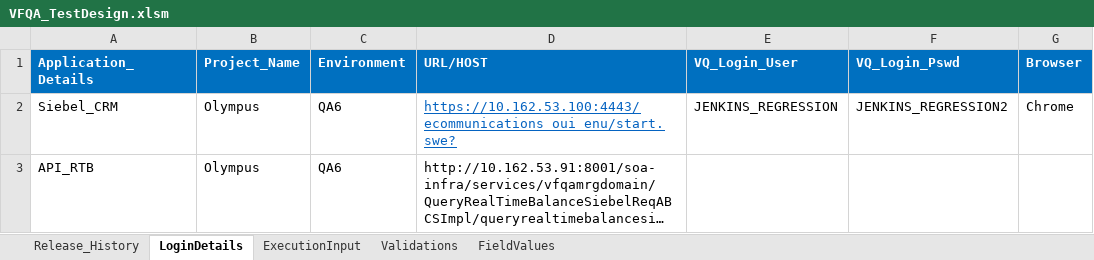
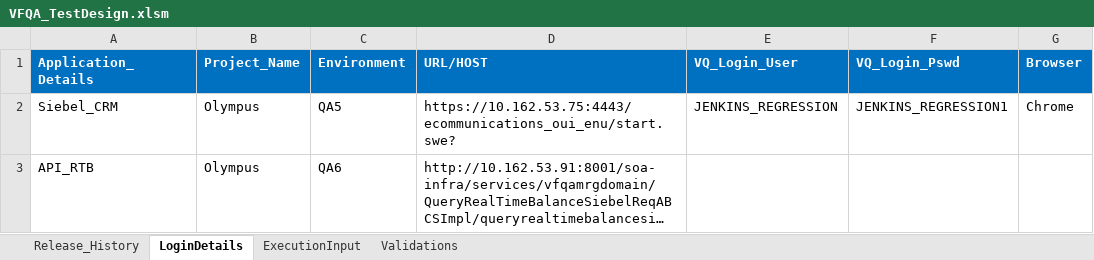
Before and after one commit to imran0404y/VFQA_Parallel, an Excel workbook: Directory/VFQA_TestDesign.xlsm, sheet LoginDetails, drawn as a sheet; long unchanged cells end in …; values as stored, in another font and other column widths than the file's, no borders; the diff names each change by its address in the sheet, - before the commit and + after, or states it on an @@ line.

```diff
--- a/Directory/VFQA_TestDesign.xlsm (sheet LoginDetails)
+++ b/Directory/VFQA_TestDesign.xlsm (sheet LoginDetails)
@@ sheet tab hidden: FieldValues @@
-C2 (Environment): QA6
+C2 (Environment): QA5
-D2 (URL/HOST): https://10.162.53.100:4443/ecommunications_oui_enu/start.swe?
+D2 (URL/HOST): https://10.162.53.75:4443/ecommunications_oui_enu/start.swe?
@@ D2 underline: on → off, text colour: #0563C1 → black @@
-F2 (VQ_Login_Pswd): JENKINS_REGRESSION2
+F2 (VQ_Login_Pswd): JENKINS_REGRESSION1
```
Also changed, not shown: sheet ExecutionInput, sheet Validations, Framework/Database/TestDataDB.xlsx, Framework/Storage/CommonDirectory.xlsx, 25 other files.
